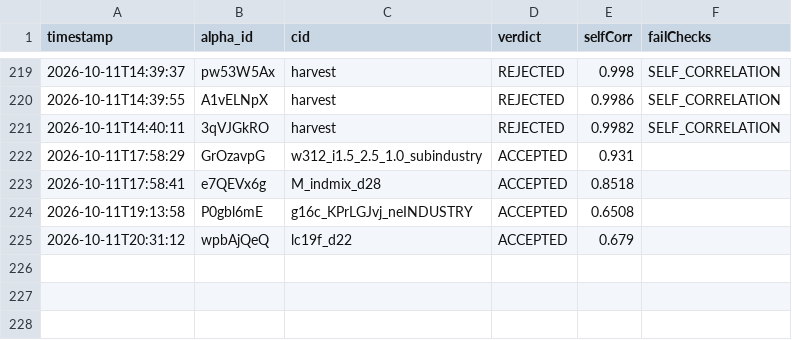
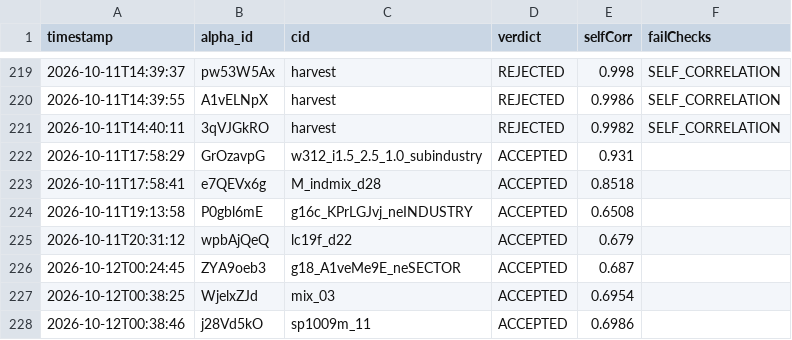
Before and after one commit to jslijb/worldQuantAlpha, a CSV file: data/alpha_quality_analysis/SUBMIT_VERDICTS.csv, drawn as a sheet; only a part is shown, gaps mark what is left out.

Commit message:
1011i 纠错+捡漏三口: D-55 配额必须平台分页核实(ET10-11 真值 4 非 5) + 直通线重验带子出 ZYA9oeb3/WjelxZJd/j28Vd5kO
- atoms.md 追加 D-55：原「5/5 达成」错把 pw53WaoX(ET10-10) 记进 10-11，收官数字以 sub_count 为准
- 三口入池全部来自"本地 cmax 0.685~0.70 被误杀的带子"：平台 SELF_CORRELATION 阈值实测 0.70(rawcheck 打印 limit=0.7)
- 台账 SUBMITTED_LEDGER/SUBMIT_VERDICTS 各追加 3 行（只追加，未改历史）

```diff
--- a/data/alpha_quality_analysis/SUBMIT_VERDICTS.csv
+++ b/data/alpha_quality_analysis/SUBMIT_VERDICTS.csv
@@ -225 +225,4 @@
 2026-10-11T20:31:12,wpbAjQeQ,lc19f_d22,ACCEPTED,0.679,
+2026-10-12T00:24:45,ZYA9oeb3,g18_A1veMe9E_neSECTOR,ACCEPTED,0.687,
+2026-10-12T00:38:25,WjelxZJd,mix_03,ACCEPTED,0.6954,
+2026-10-12T00:38:46,j28Vd5kO,sp1009m_11,ACCEPTED,0.6986,
```
Also changed, not shown: data/alpha_quality_analysis/SUBMITTED_LEDGER.csv, 1 other file.
